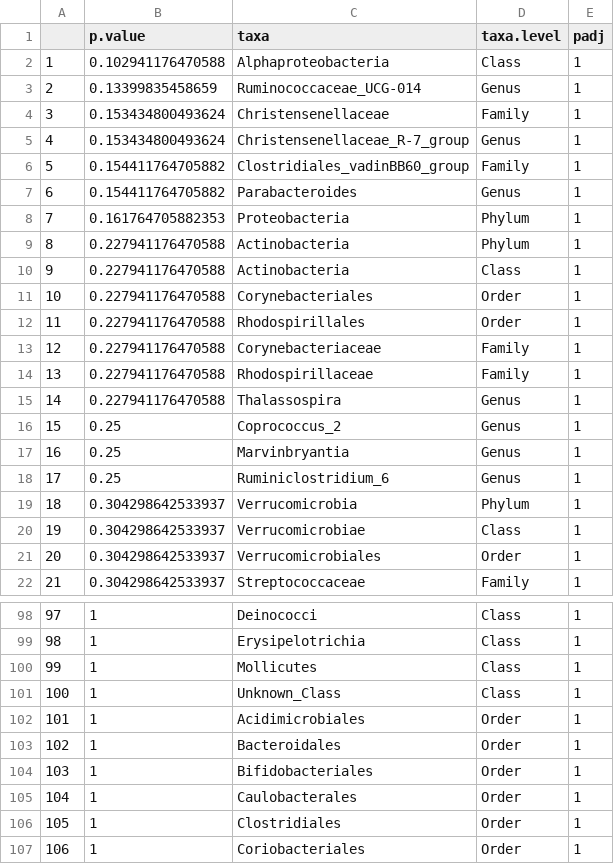
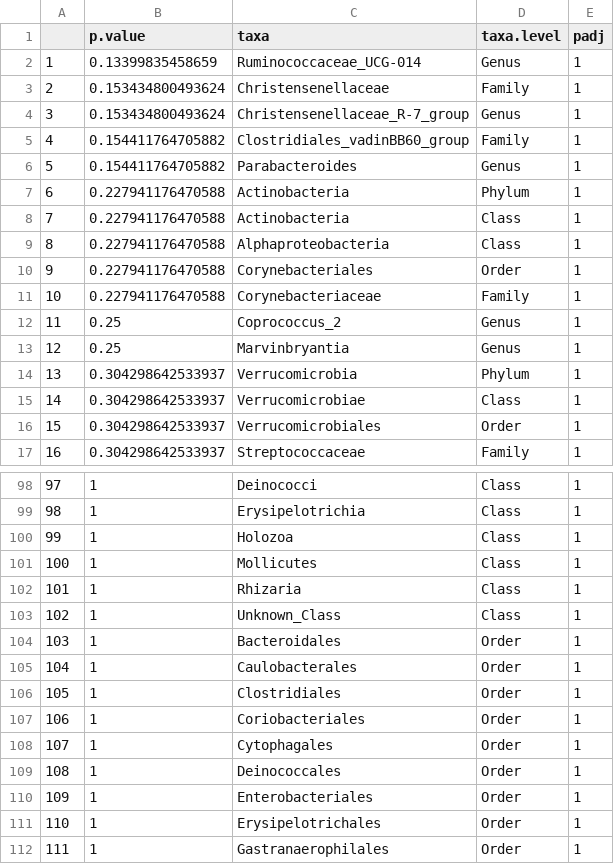
Before and after one commit to spakowiczlab/atbac, a CSV file: data/fisher-exact_all-levels_DNA.csv, drawn as a sheet; only a part is shown, gaps mark what is left out; the shorter side is filled out with more unchanged rows; removed rows and columns are numbered as before the commit, all else as after; the diff covers the shown part only; the diff names each change by its address in the sheet, - before the commit and + after, or states it on an @@ line.

```diff
--- a/data/fisher-exact_all-levels_DNA.csv
+++ b/data/fisher-exact_all-levels_DNA.csv
-row 2: 1 | 0.102941176470588 | Alphaproteobacteria | Class | 1
@@ column A renumbered from row 2 down @@
-row 8: 7 | 0.161764705882353 | Proteobacteria | Phylum | 1
+row 9: 8 | 0.227941176470588 | Alphaproteobacteria | Class | 1
-row 12: 11 | 0.227941176470588 | Rhodospirillales | Order | 1
-row 14: 13 | 0.227941176470588 | Rhodospirillaceae | Family | 1
-row 15: 14 | 0.227941176470588 | Thalassospira | Genus | 1
-row 18: 17 | 0.25 | Ruminiclostridium_6 | Genus | 1
+row 100: 99 | 1 | Holozoa | Class | 1
+row 102: 101 | 1 | Rhizaria | Class | 1
-row 102: 101 | 1 | Acidimicrobiales | Order | 1
-row 104: 103 | 1 | Bifidobacteriales | Order | 1
```
Also changed, not shown: 14 added rows, 8 removed rows and 4 edited cells elsewhere in this file, data/DESeq2_all-levs_DNA.csv, data/DESeq2_all-levs_RNA.csv, 30 other files.
